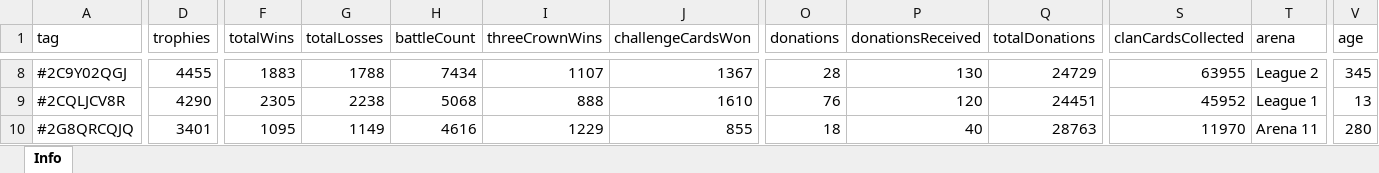
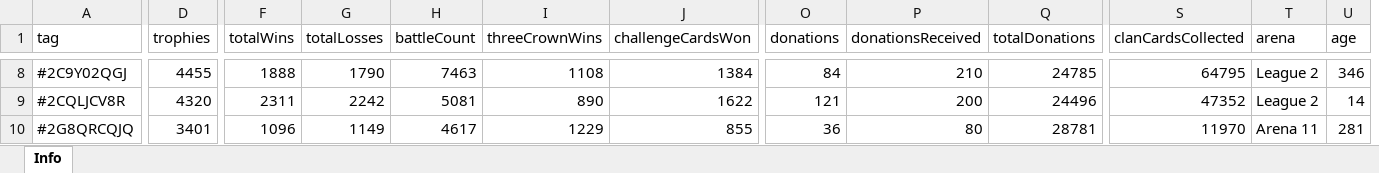
Before and after one commit to bascenso/alkateia, an Excel workbook: docs/data/memberstats.xlsx, sheet Info, drawn as a sheet; only a part is shown, gaps mark what is left out; values as stored, in another font and other column widths than the file's, no borders; removed rows and columns are numbered as before the commit, all else as after; the diff covers the shown part only; the diff names each change by its address in the sheet, - before the commit and + after, or states it on an @@ line.

```diff
--- a/docs/data/memberstats.xlsx (sheet Info)
+++ b/docs/data/memberstats.xlsx (sheet Info)
+column U (age), rows 8-10: 346 | 14 | 281
-column V (age), rows 8-10: 345 | 13 | 280
-F8 (totalWins): 1883
+F8 (totalWins): 1888
-G8 (totalLosses): 1788
+G8 (totalLosses): 1790
-H8 (battleCount): 7434
+H8 (battleCount): 7463
-I8 (threeCrownWins): 1107
+I8 (threeCrownWins): 1108
-J8 (challengeCardsWon): 1367
+J8 (challengeCardsWon): 1384
-O8 (donations): 28
+O8 (donations): 84
-P8 (donationsReceived): 130
+P8 (donationsReceived): 210
-Q8 (totalDonations): 24729
+Q8 (totalDonations): 24785
-S8 (clanCardsCollected): 63955
+S8 (clanCardsCollected): 64795
-D9 (trophies): 4290
+D9 (trophies): 4320
-F9 (totalWins): 2305
+F9 (totalWins): 2311
-G9 (totalLosses): 2238
+G9 (totalLosses): 2242
-H9 (battleCount): 5068
+H9 (battleCount): 5081
-I9 (threeCrownWins): 888
+I9 (threeCrownWins): 890
-J9 (challengeCardsWon): 1610
+J9 (challengeCardsWon): 1622
-O9 (donations): 76
+O9 (donations): 121
-P9 (donationsReceived): 120
+P9 (donationsReceived): 200
-Q9 (totalDonations): 24451
+Q9 (totalDonations): 24496
-S9 (clanCardsCollected): 45952
+S9 (clanCardsCollected): 47352
-T9 (arena): League 1
+T9 (arena): League 2
-F10 (totalWins): 1095
+F10 (totalWins): 1096
-H10 (battleCount): 4616
+H10 (battleCount): 4617
-O10 (donations): 18
+O10 (donations): 36
-P10 (donationsReceived): 40
+P10 (donationsReceived): 80
-Q10 (totalDonations): 28763
+Q10 (totalDonations): 28781
```
Also changed, not shown: 1 added row and 325 edited cells elsewhere in this sheet, docs/data/warmap.xlsx, docs/data/warstats.xlsx, 11 other files.
